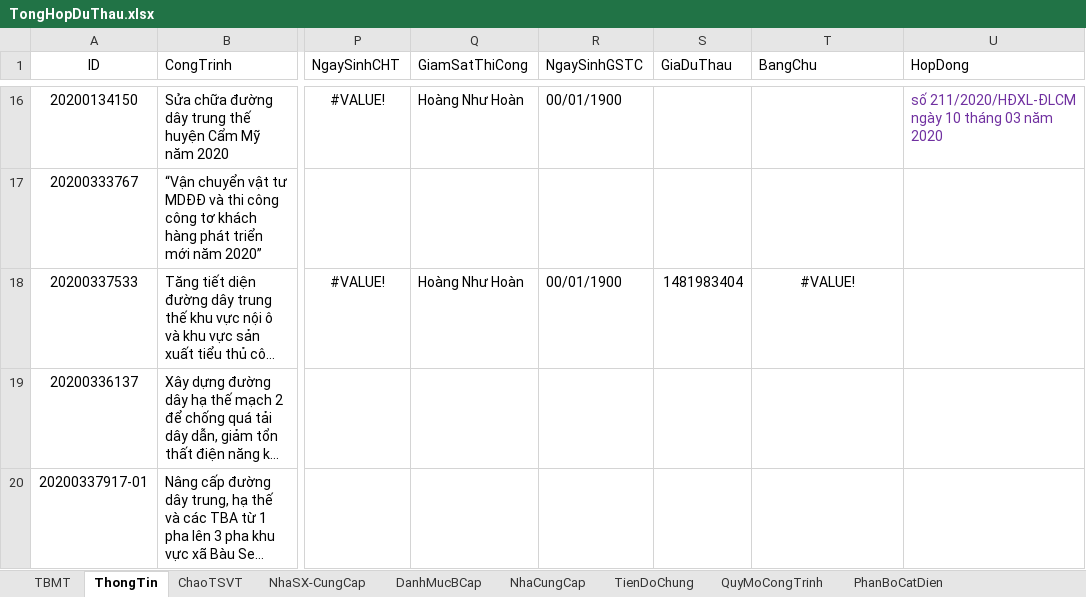
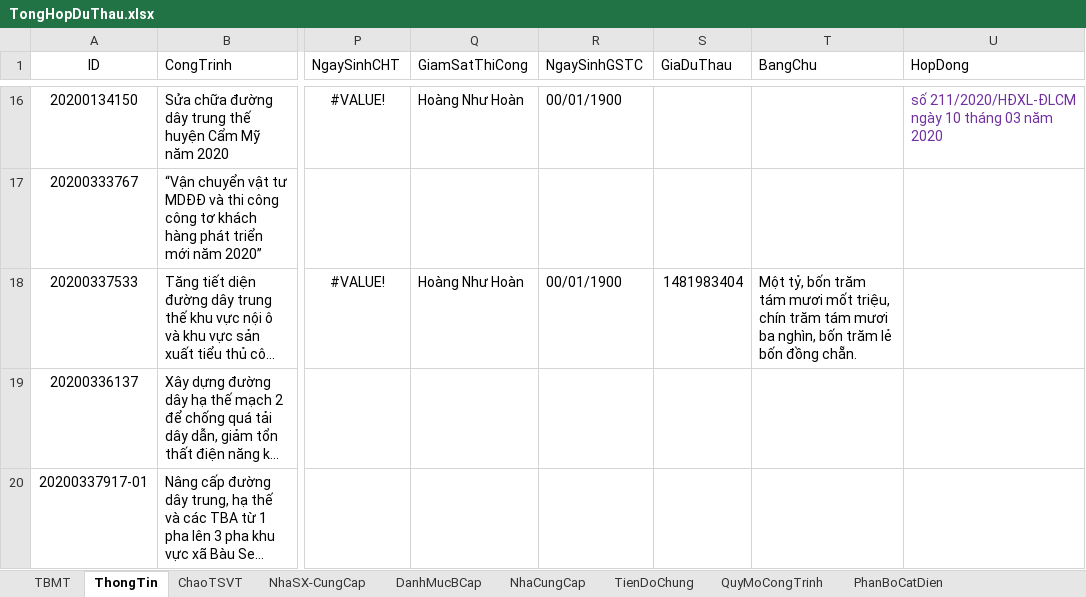
Before and after one commit to thuctd/ThuLoc, an Excel workbook: TongHopDuThau.xlsx, sheet ThongTin, drawn as a sheet; only a part is shown, gaps mark what is left out; long unchanged cells end in …; values as stored, in another font and other column widths than the file's, no borders; conditional formats not drawn; the diff covers the shown part only; the diff names each change by its address in the sheet, - before the commit and + after, or states it on an @@ line.

```diff
--- a/TongHopDuThau.xlsx (sheet ThongTin)
+++ b/TongHopDuThau.xlsx (sheet ThongTin)
-T18 (BangChu): #VALUE!
+T18 (BangChu): Một tỷ, bốn trăm tám mươi mốt triệu, chín trăm tám mươi ba nghìn, bốn trăm lẻ bốn đồng chẵn.
-T18 alignment: center
+T18 alignment: left
```
Also changed, not shown: 1 added row elsewhere in this sheet, charts or pictures, 2 other files.
